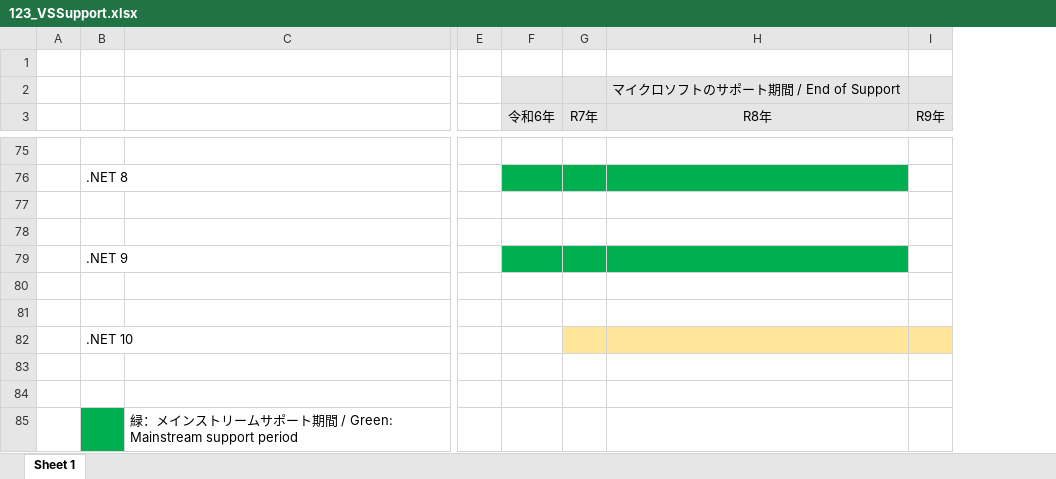
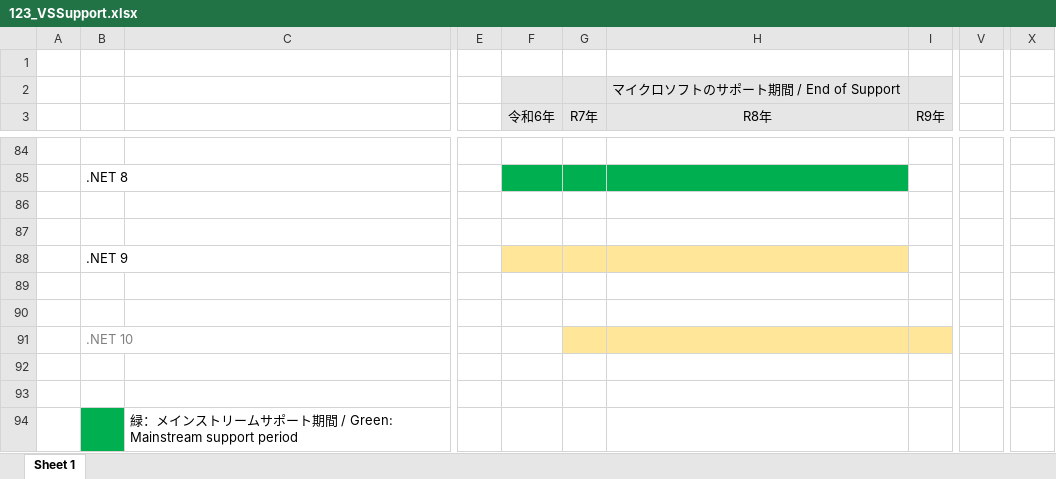
Before and after one commit to MitakaMakers/Qiita, an Excel workbook: 20230710_Visual Studio と .NET と Windows のサポート状況について/123_VSSupport.xlsx, sheet Sheet 1, drawn as a sheet; only a part is shown, gaps mark what is left out; values as stored, in another font and other column widths than the file's, no borders; addresses are those after the commit; the diff covers the shown part only; the diff names each change by its address in the sheet, - before the commit and + after, or states it on an @@ line.

```diff
--- a/20230710_Visual Studio と .NET と Windows のサポート状況について/123_VSSupport.xlsx (sheet Sheet 1)
+++ b/20230710_Visual Studio と .NET と Windows のサポート状況について/123_VSSupport.xlsx (sheet Sheet 1)
+column V, empty
+column X, empty
-F88:H88 fill: #00B050
+F88:H88 fill: #FFE699
-B91 text colour: black
+B91 text colour: #808080
```
Also changed, not shown: 9 added rows, 3 edited cells and cell formats elsewhere in this sheet, 1 other file.
